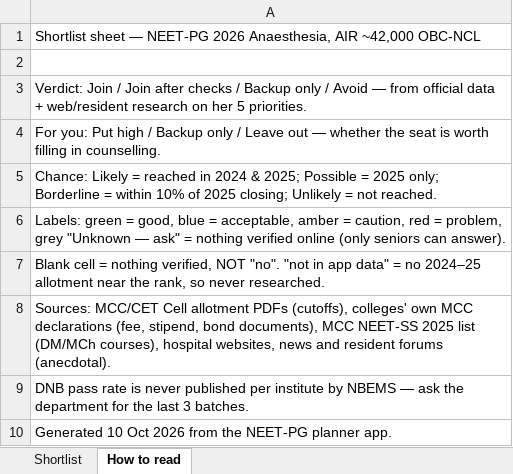
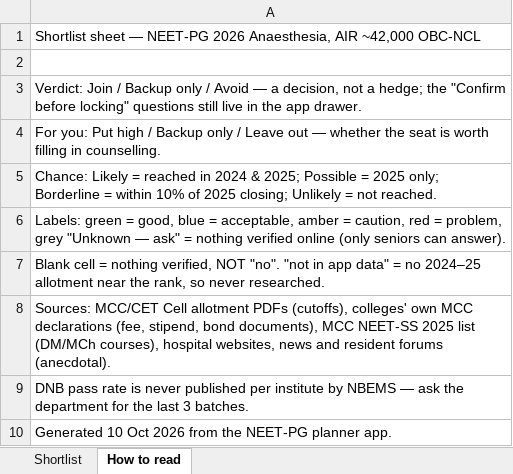
Before and after one commit to pankajrajput0312/neetpg-planner, an Excel workbook: public/NEETPG_Anaesthesia_Shortlist_Sheet.xlsx, sheet How to read, drawn as a sheet; values as stored, in another font and other column widths than the file's, no borders; the diff names each change by its address in the sheet, - before the commit and + after, or states it on an @@ line.

```diff
--- a/public/NEETPG_Anaesthesia_Shortlist_Sheet.xlsx (sheet How to read)
+++ b/public/NEETPG_Anaesthesia_Shortlist_Sheet.xlsx (sheet How to read)
-A3: …Join / Join after checks / Backup only / Avoid — from official data + web/resident research on her 5 priorities.
+A3: …Join / Backup only / Avoid — a decision, not a hedge; the "Confirm before locking" questions still live in the app drawer.
```
Also changed, not shown: sheet Shortlist, 13 other files.
